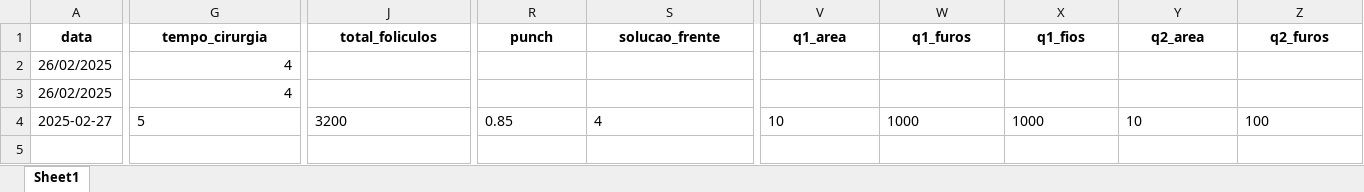
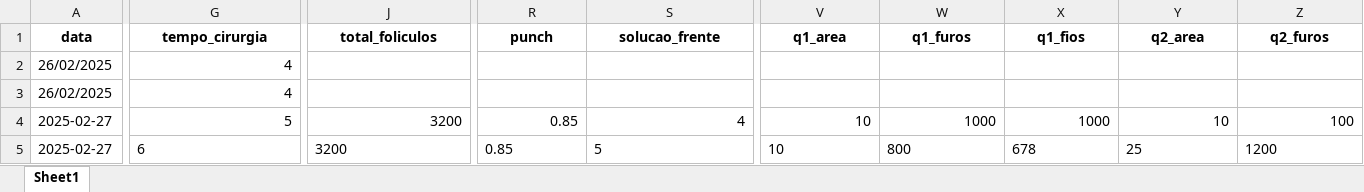
Before and after one commit to tubasile-alt/CapillaryTracker, an Excel workbook: cirurgias.xlsx, sheet Sheet1, drawn as a sheet; only a part is shown, gaps mark what is left out; values as stored, in another font and other column widths than the file's, no borders; rows hold the shown columns only; the diff covers the shown part only; the diff names each change by its address in the sheet, - before the commit and + after, or states it on an @@ line.

Commit message:
User checkpoint: Add Excel file for storing surgery data for dashboard.

```diff
--- a/cirurgias.xlsx (sheet Sheet1)
+++ b/cirurgias.xlsx (sheet Sheet1)
-G4 alignment: left
+G4 alignment: right
-J4 alignment: left
+J4 alignment: right
-R4:Z4 alignment: left
+R4:Z4 alignment: right
+row 5: 2025-02-27 | 6 | 3200 | 0.85 | 5 | 10 | 800 | 678 | 25 | 1200
```
Also changed, not shown: cell formats elsewhere in this sheet.
